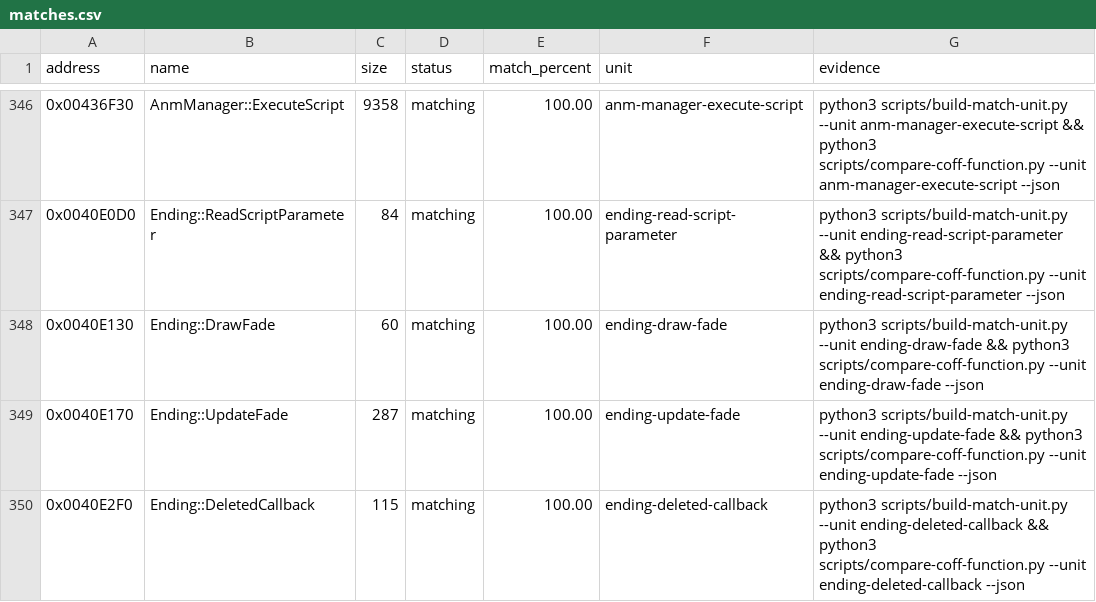
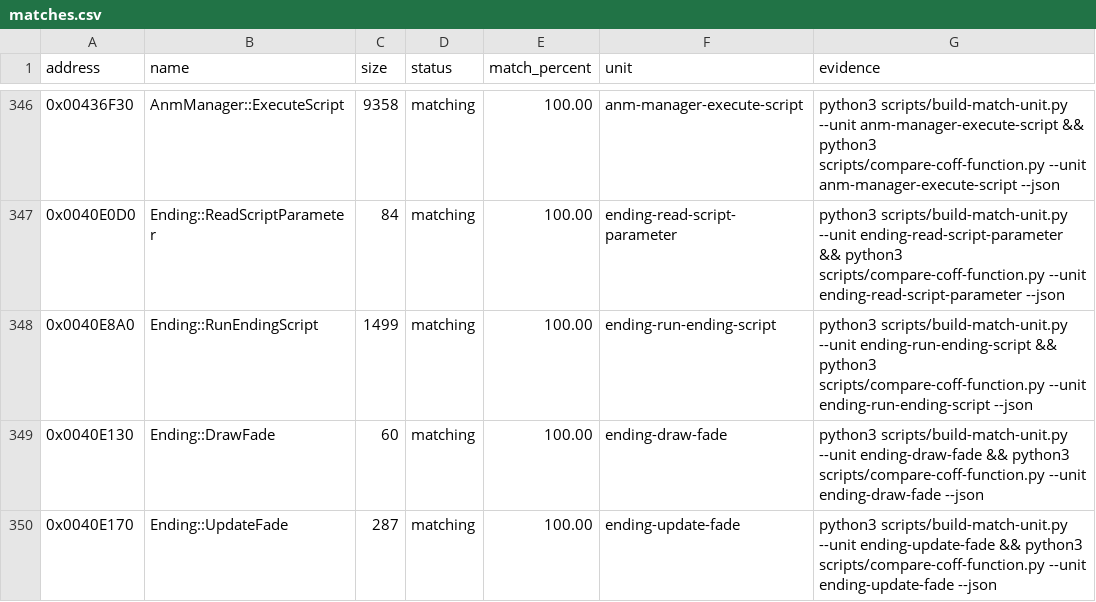
Before and after one commit to N0zoM1z0/th09, a CSV file: config/matches.csv, drawn as a sheet; only a part is shown, gaps mark what is left out; the shorter side is filled out with more unchanged rows; the diff names each change by its address in the sheet, - before the commit and + after, or states it on an @@ line.

Commit message:
gpt-6-sol: reconcile Ending exact state and clean handoff

```diff
--- a/config/matches.csv
+++ b/config/matches.csv
+row 348: 0x0040E8A0 | Ending::RunEndingScript | 1499 | matching | 100.00 | ending-run-ending-script | python3 scripts/build-match-unit.py --unit ending-run-ending-script && python3 scripts/compare-coff-function.py --unit ending-run-ending-script --json
```
Also changed, not shown: 7 other files.
